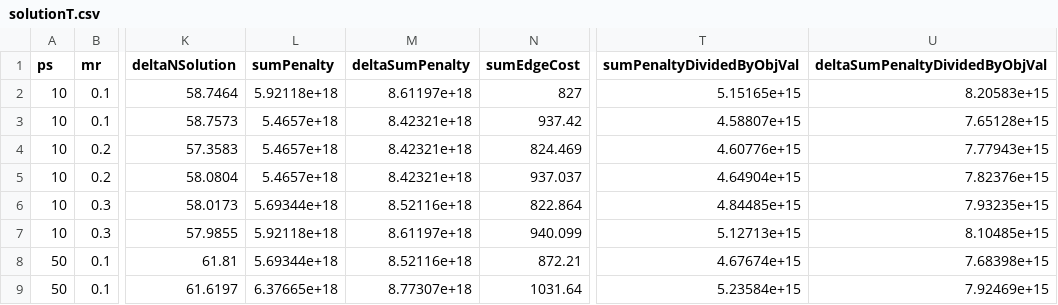
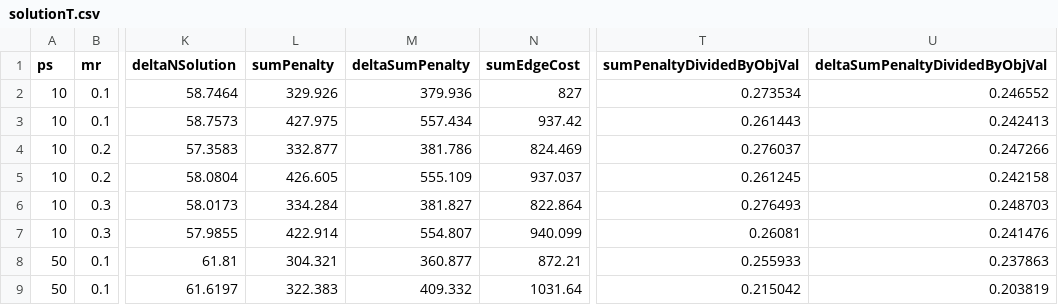
Before and after one commit to luishpmendes/PCDCP, a CSV file: geneticAlgorithm/output/solutionT.csv, drawn as a sheet; only a part is shown, gaps mark what is left out; the diff covers the shown part only; the diff names each change by its address in the sheet, - before the commit and + after, or states it on an @@ line.

```diff
--- a/geneticAlgorithm/output/solutionT.csv
+++ b/geneticAlgorithm/output/solutionT.csv
-L2 (sumPenalty): 5.92118e+18
+L2 (sumPenalty): 329.926
-M2 (deltaSumPenalty): 8.61197e+18
+M2 (deltaSumPenalty): 379.936
-T2 (sumPenaltyDividedByObjVal): 5.15165e+15
+T2 (sumPenaltyDividedByObjVal): 0.273534
-U2 (deltaSumPenaltyDividedByObjVal): 8.20583e+15
+U2 (deltaSumPenaltyDividedByObjVal): 0.246552
-L3 (sumPenalty): 5.4657e+18
+L3 (sumPenalty): 427.975
-M3 (deltaSumPenalty): 8.42321e+18
+M3 (deltaSumPenalty): 557.434
-T3 (sumPenaltyDividedByObjVal): 4.58807e+15
+T3 (sumPenaltyDividedByObjVal): 0.261443
-U3 (deltaSumPenaltyDividedByObjVal): 7.65128e+15
+U3 (deltaSumPenaltyDividedByObjVal): 0.242413
-L4 (sumPenalty): 5.4657e+18
+L4 (sumPenalty): 332.877
-M4 (deltaSumPenalty): 8.42321e+18
+M4 (deltaSumPenalty): 381.786
-T4 (sumPenaltyDividedByObjVal): 4.60776e+15
+T4 (sumPenaltyDividedByObjVal): 0.276037
-U4 (deltaSumPenaltyDividedByObjVal): 7.77943e+15
+U4 (deltaSumPenaltyDividedByObjVal): 0.247266
-L5 (sumPenalty): 5.4657e+18
+L5 (sumPenalty): 426.605
-M5 (deltaSumPenalty): 8.42321e+18
+M5 (deltaSumPenalty): 555.109
-T5 (sumPenaltyDividedByObjVal): 4.64904e+15
+T5 (sumPenaltyDividedByObjVal): 0.261245
-U5 (deltaSumPenaltyDividedByObjVal): 7.82376e+15
+U5 (deltaSumPenaltyDividedByObjVal): 0.242158
-L6 (sumPenalty): 5.69344e+18
+L6 (sumPenalty): 334.284
-M6 (deltaSumPenalty): 8.52116e+18
+M6 (deltaSumPenalty): 381.827
-T6 (sumPenaltyDividedByObjVal): 4.84485e+15
+T6 (sumPenaltyDividedByObjVal): 0.276493
-U6 (deltaSumPenaltyDividedByObjVal): 7.93235e+15
+U6 (deltaSumPenaltyDividedByObjVal): 0.248703
-L7 (sumPenalty): 5.92118e+18
+L7 (sumPenalty): 422.914
-M7 (deltaSumPenalty): 8.61197e+18
+M7 (deltaSumPenalty): 554.807
-T7 (sumPenaltyDividedByObjVal): 5.12713e+15
+T7 (sumPenaltyDividedByObjVal): 0.26081
-U7 (deltaSumPenaltyDividedByObjVal): 8.10485e+15
+U7 (deltaSumPenaltyDividedByObjVal): 0.241476
-L8 (sumPenalty): 5.69344e+18
+L8 (sumPenalty): 304.321
-M8 (deltaSumPenalty): 8.52116e+18
+M8 (deltaSumPenalty): 360.877
-T8 (sumPenaltyDividedByObjVal): 4.67674e+15
+T8 (sumPenaltyDividedByObjVal): 0.255933
-U8 (deltaSumPenaltyDividedByObjVal): 7.68398e+15
+U8 (deltaSumPenaltyDividedByObjVal): 0.237863
-L9 (sumPenalty): 6.37665e+18
+L9 (sumPenalty): 322.383
-M9 (deltaSumPenalty): 8.77307e+18
+M9 (deltaSumPenalty): 409.332
-T9 (sumPenaltyDividedByObjVal): 5.23584e+15
+T9 (sumPenaltyDividedByObjVal): 0.215042
-U9 (deltaSumPenaltyDividedByObjVal): 7.92469e+15
+U9 (deltaSumPenaltyDividedByObjVal): 0.203819
```
Also changed, not shown: 40 edited cells elsewhere in this file, geneticAlgorithm/output/solutionD.csv, geneticAlgorithm/output/solutionM.csv, 11 other files.
